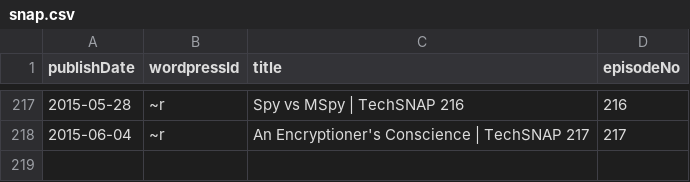
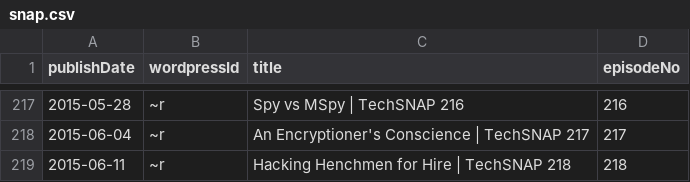
Before and after one commit to Cj-Malone/jb_data, a CSV file: shows/snap.csv, drawn as a sheet; only a part is shown, gaps mark what is left out.

```diff
--- a/shows/snap.csv
+++ b/shows/snap.csv
@@ -218 +218,2 @@ publishDate,wordpressId,title,episodeNo
 2015-06-04,~r,An Encryptioner's Conscience | TechSNAP 217,217
+2015-06-11,~r,Hacking Henchmen for Hire | TechSNAP 218,218
```
Also changed, not shown: shows/bsd.csv, shows/t3.csv.
